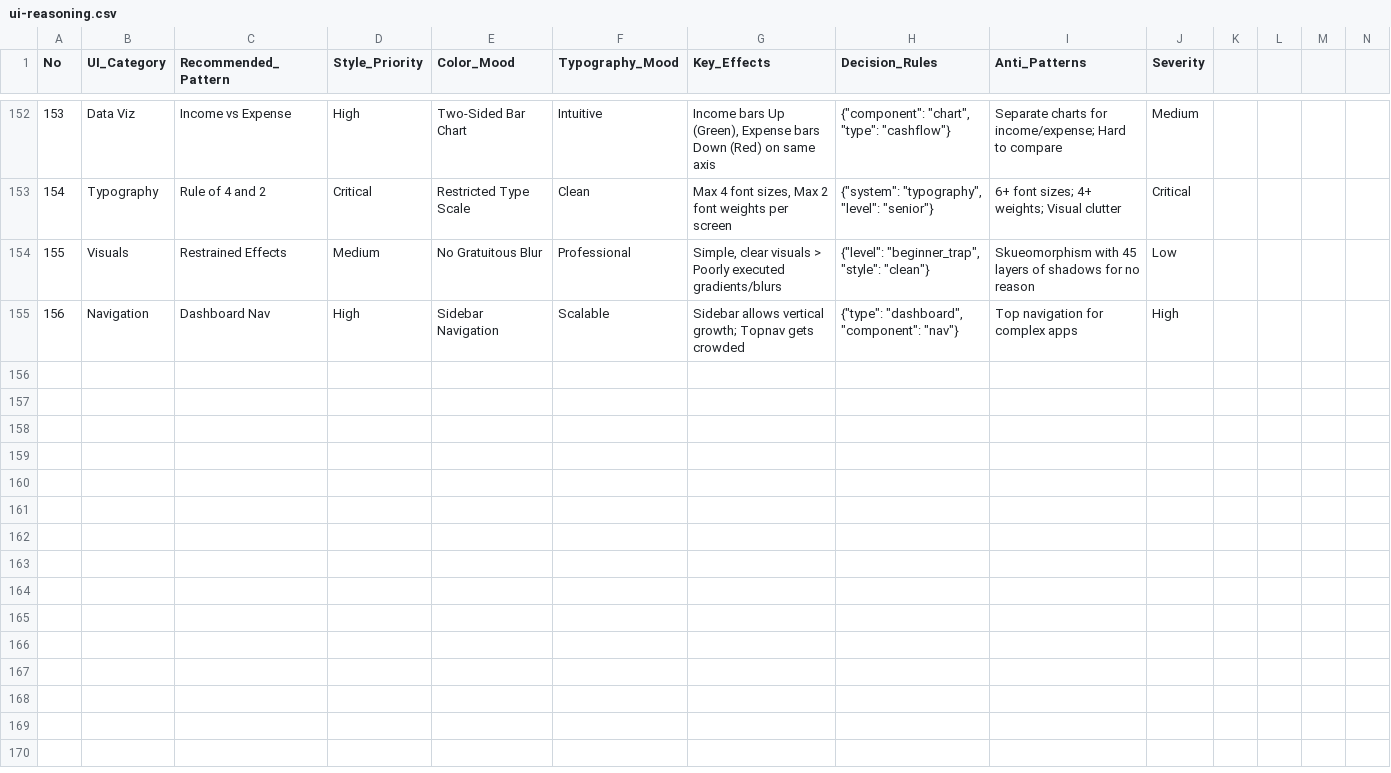
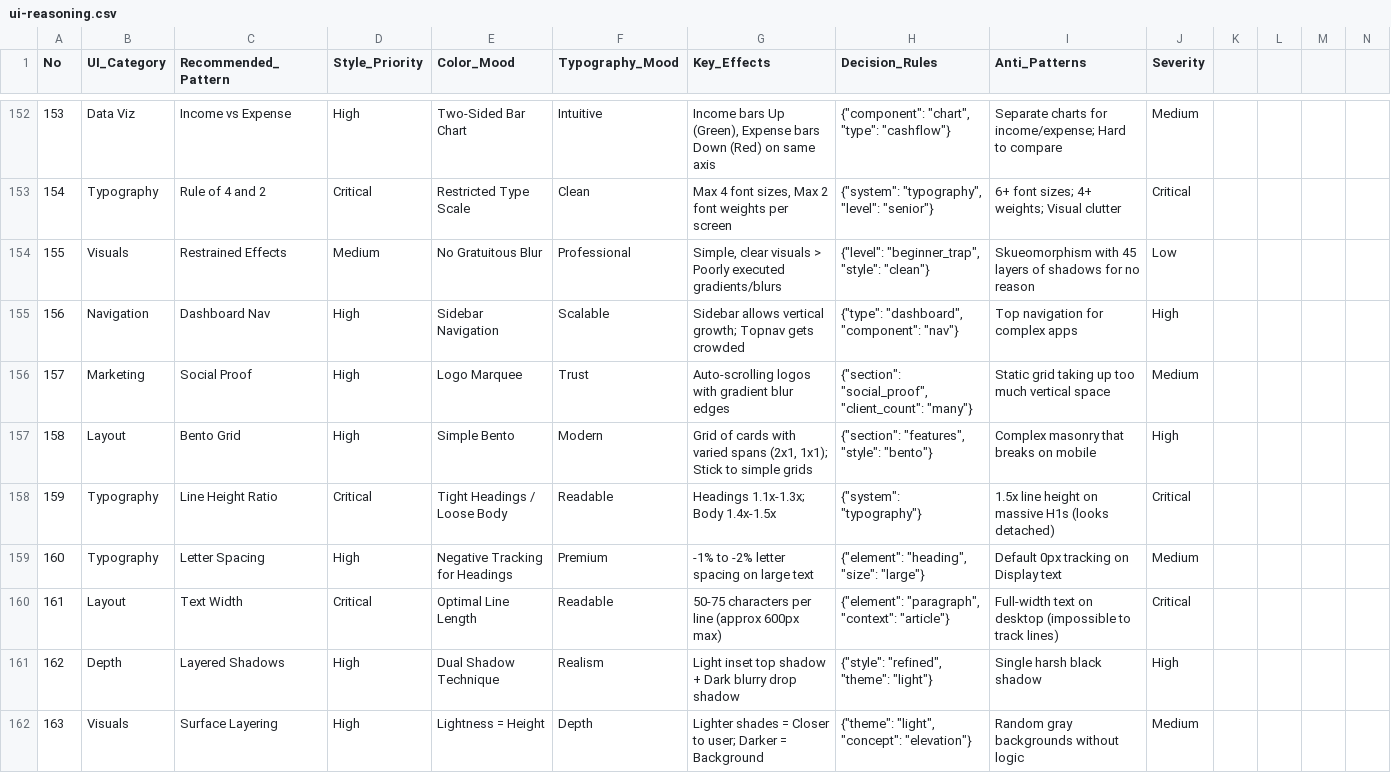
Before and after one commit to saifyxpro/ui-ux-design-pro-skill, a CSV file: skills/ui-ux-design-pro/cli/data/ui-reasoning.csv, drawn as a sheet; only a part is shown, gaps mark what is left out; rows hold the shown columns only; the diff names each change by its address in the sheet, - before the commit and + after, or states it on an @@ line.

Commit message:
feat(data): integrate modern layouts & beginner fixes

```diff
--- a/skills/ui-ux-design-pro/cli/data/ui-reasoning.csv
+++ b/skills/ui-ux-design-pro/cli/data/ui-reasoning.csv
+row 156: 157 | Marketing | Social Proof | High | Logo Marquee | Trust | Auto-scrolling logos with gradient blur edges | {"section": "social_proof", "client_count": "many"} | Static grid taking up too much vertical space | Medium
+row 157: 158 | Layout | Bento Grid | High | Simple Bento | Modern | Grid of cards with varied spans (2x1, 1x1); Stick to simple grids | {"section": "features", "style": "bento"} | Complex masonry that breaks on mobile | High
+row 158: 159 | Typography | Line Height Ratio | Critical | Tight Headings / Loose Body | Readable | Headings 1.1x-1.3x; Body 1.4x-1.5x | {"system": "typography"} | 1.5x line height on massive H1s (looks detached) | Critical
+row 159: 160 | Typography | Letter Spacing | High | Negative Tracking for Headings | Premium | -1% to -2% letter spacing on large text | {"element": "heading", "size": "large"} | Default 0px tracking on Display text | Medium
+row 160: 161 | Layout | Text Width | Critical | Optimal Line Length | Readable | 50-75 characters per line (approx 600px max) | {"element": "paragraph", "context": "article"} | Full-width text on desktop (impossible to track lines) | Critical
+row 161: 162 | Depth | Layered Shadows | High | Dual Shadow Technique | Realism | Light inset top shadow + Dark blurry drop shadow | {"style": "refined", "theme": "light"} | Single harsh black shadow | High
+row 162: 163 | Visuals | Surface Layering | High | Lightness = Height | Depth | Lighter shades = Closer to user; Darker = Background | {"theme": "light", "concept": "elevation"} | Random gray backgrounds without logic | Medium
```
Also changed, not shown: skills/ui-ux-design-pro/cli/data/ux-guidelines.csv, 1 other file.
